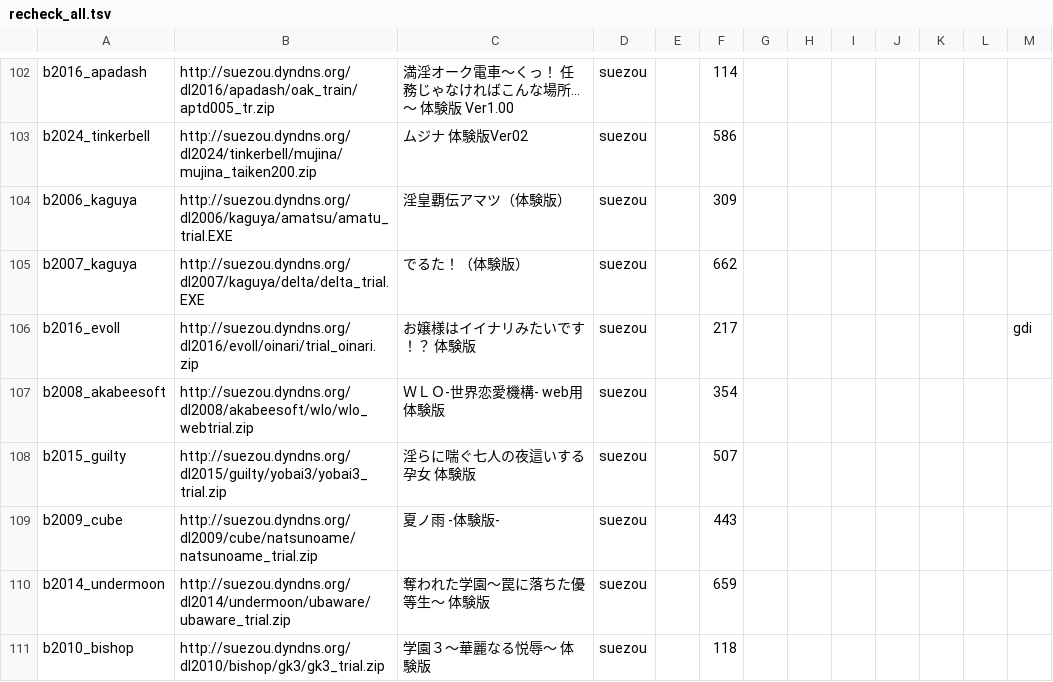
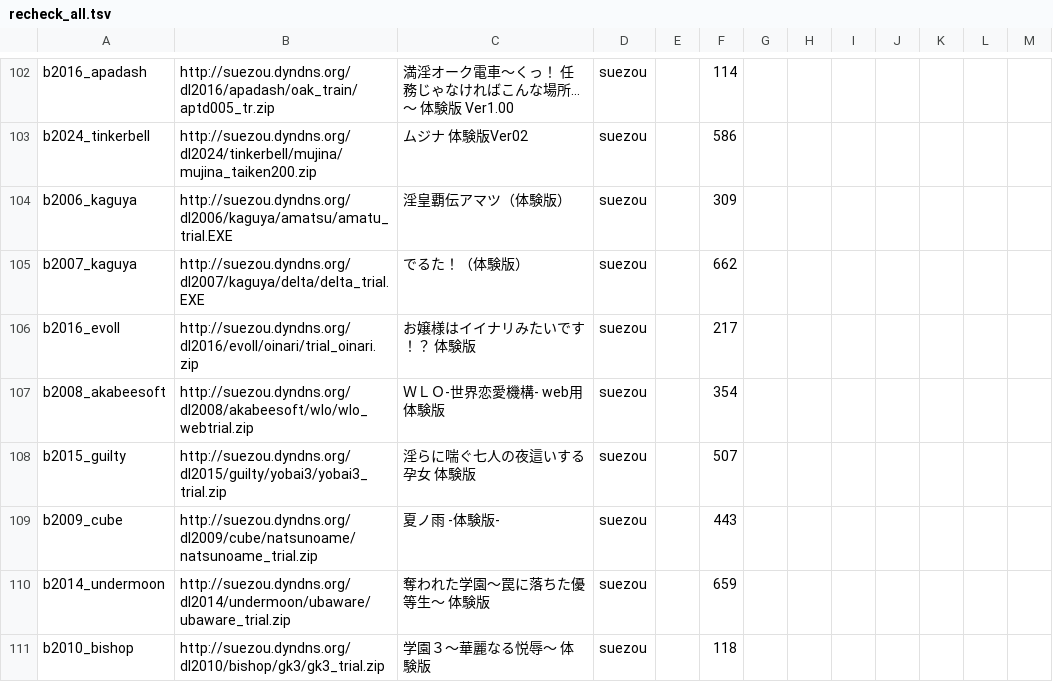
Before and after one commit to a-kaibu/vnbox, a TSV file: results/batch/recheck_all.tsv, drawn as a sheet; only a part is shown, gaps mark what is left out.

```diff
--- a/results/batch/recheck_all.tsv
+++ b/results/batch/recheck_all.tsv
@@ -105,3 +105,3 @@ b2006_kaguya	http://suezou.dyndns.org/dl2006/kaguya/amatsu/amatu_trial.EXE	淫
 b2007_kaguya	http://suezou.dyndns.org/dl2007/kaguya/delta/delta_trial.EXE	でるた！（体験版）	suezou		662						
-b2016_evoll	http://suezou.dyndns.org/dl2016/evoll/oinari/trial_oinari.zip	お嬢様はイイナリみたいです！？ 体験版	suezou		217							gdi
+b2016_evoll	http://suezou.dyndns.org/dl2016/evoll/oinari/trial_oinari.zip	お嬢様はイイナリみたいです！？ 体験版	suezou		217						
 b2008_akabeesoft	http://suezou.dyndns.org/dl2008/akabeesoft/wlo/wlo_webtrial.zip	ＷＬＯ-世界恋愛機構- web用体験版	suezou		354						
```
Also changed, not shown: 3 other files.
